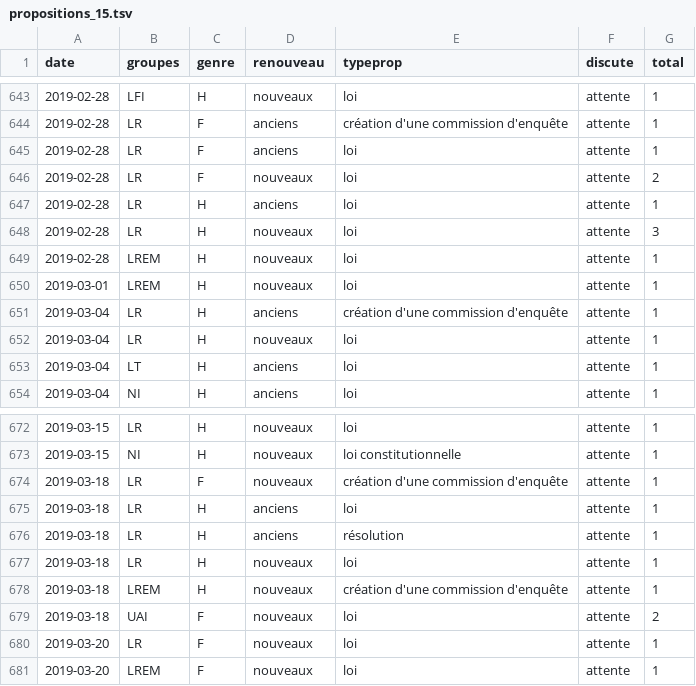
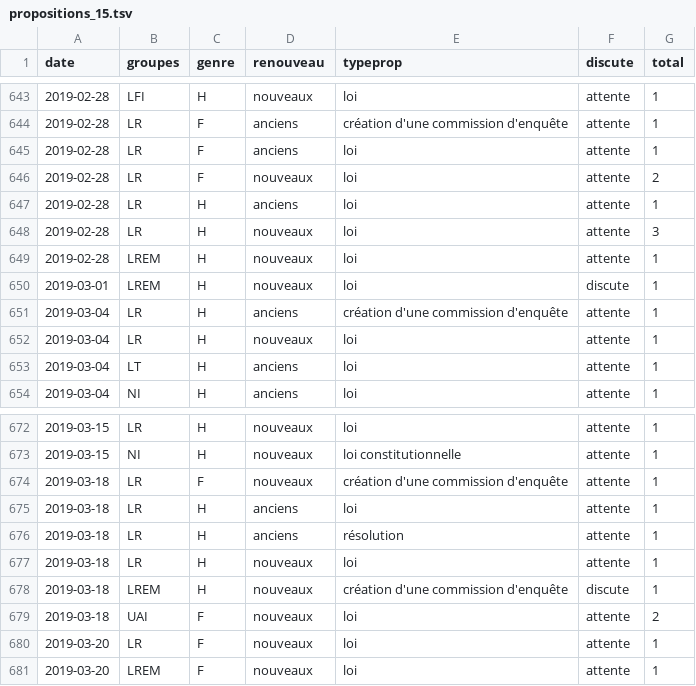
Before and after one commit to RouxRC/parole, a TSV file: data/propositions_15.tsv, drawn as a sheet; only a part is shown, gaps mark what is left out.

```diff
--- a/data/propositions_15.tsv
+++ b/data/propositions_15.tsv
@@ -649,3 +649,3 @@ date	groupes	genre	renouveau	typeprop	discute	total
 2019-02-28	LREM	H	nouveaux	loi	attente	1
-2019-03-01	LREM	H	nouveaux	loi	attente	1
+2019-03-01	LREM	H	nouveaux	loi	discute	1
 2019-03-04	LR	H	anciens	création d'une commission d'enquête	attente	1
@@ -677,3 +677,3 @@ date	groupes	genre	renouveau	typeprop	discute	total
 2019-03-18	LR	H	nouveaux	loi	attente	1
-2019-03-18	LREM	H	nouveaux	création d'une commission d'enquête	attente	1
+2019-03-18	LREM	H	nouveaux	création d'une commission d'enquête	discute	1
 2019-03-18	UAI	F	nouveaux	loi	attente	2
```
Also changed, not shown: data/parole_15.tsv, 1 other file.
